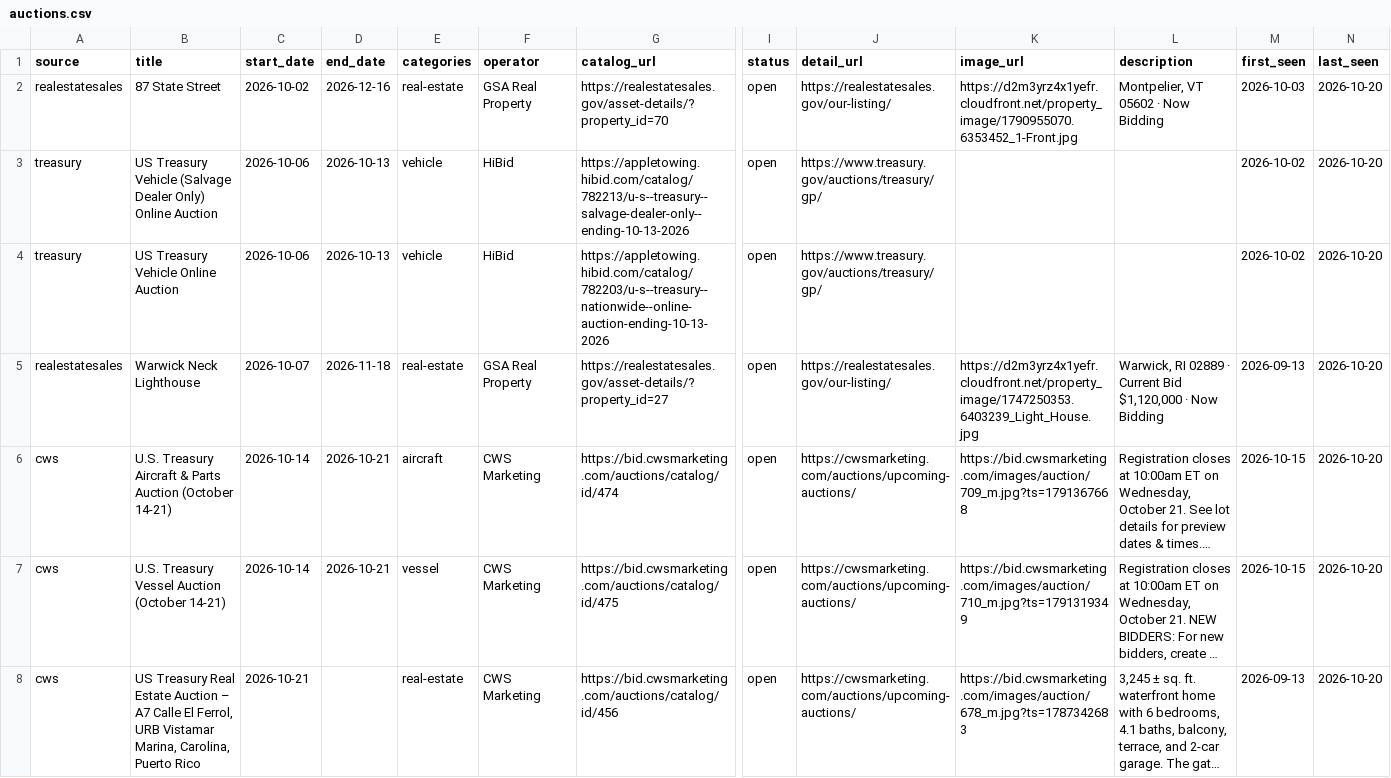
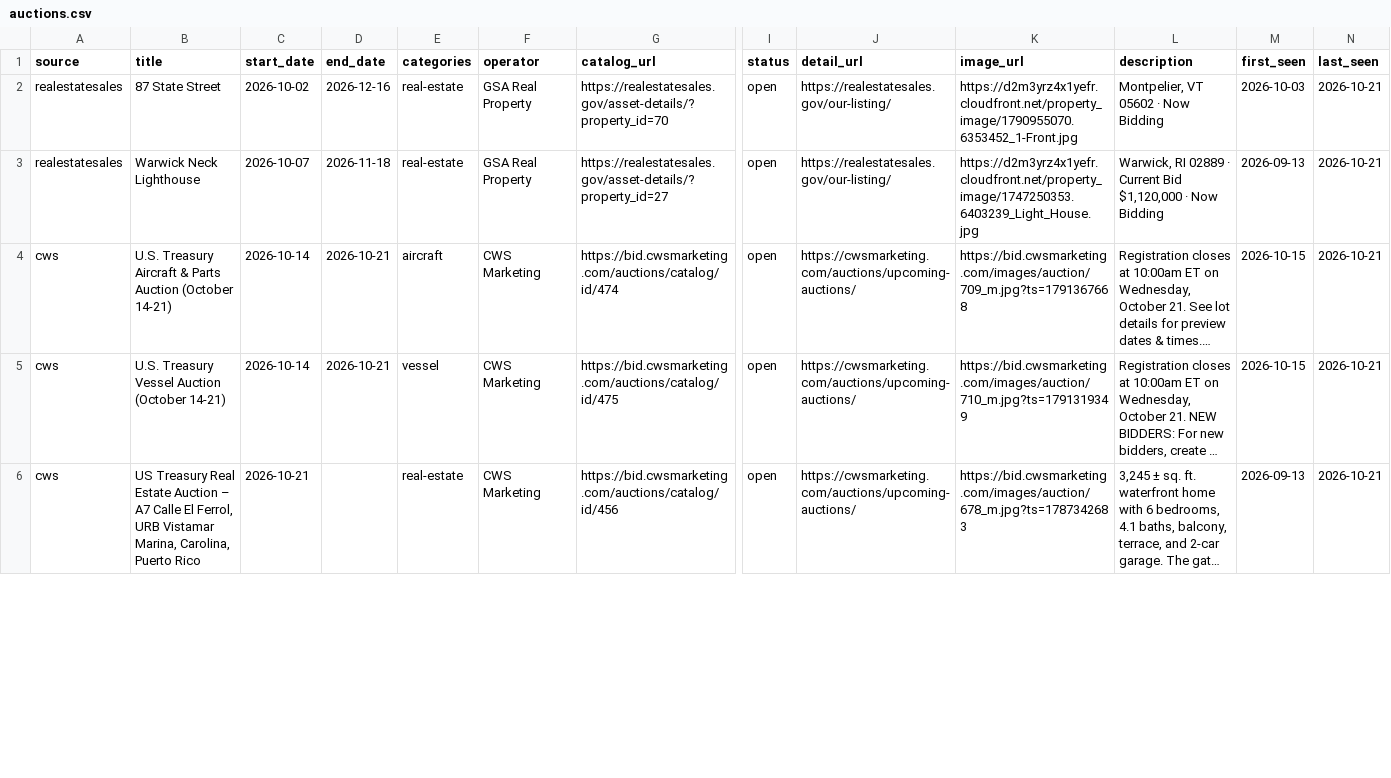
Before and after one commit to esamson6-claude/gov-auctions, a CSV file: data/auctions.csv, drawn as a sheet; only a part is shown, gaps mark what is left out; long unchanged cells end in …; removed rows and columns are numbered as before the commit, all else as after; rows hold the shown columns only; the diff covers the shown part only; the diff names each change by its address in the sheet, - before the commit and + after, or states it on an @@ line.

```diff
--- a/data/auctions.csv
+++ b/data/auctions.csv
-N2 (last_seen): 2026-10-20
+N2 (last_seen): 2026-10-21
-row 3: treasury | US Treasury Vehicle (Salvage Dealer Only) Online Auction | 2026-10-06 | 2026-10-13 | vehicle | HiBid | https://appletowing.hibid.com/catalog/782213/u-s--treasury--salvage-dealer-only--ending-10-13-2026 | open | https://www.treasury.gov/auctions/treasury/gp/ |  |  | 2026-10-02 | 2026-10-20
-row 4: treasury | US Treasury Vehicle Online Auction | 2026-10-06 | 2026-10-13 | vehicle | HiBid | https://appletowing.hibid.com/catalog/782203/u-s--treasury--nationwide--online-auction-ending-10-13-2026 | open | https://www.treasury.gov/auctions/treasury/gp/ |  |  | 2026-10-02 | 2026-10-20
-N3:N6 (last_seen): 2026-10-20
+N3:N6 (last_seen): 2026-10-21
```
Also changed, not shown: 1 added row and 42 edited cells elsewhere in this file, data/lots.csv, 1 other file.
